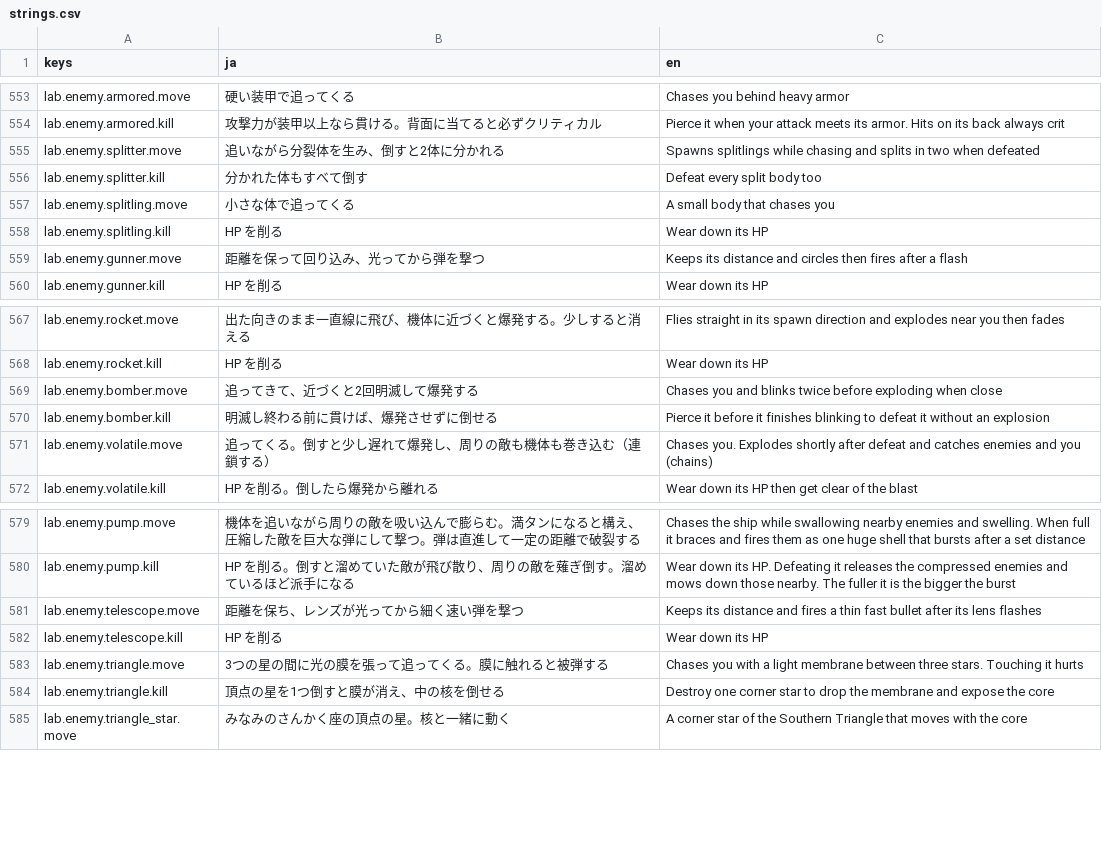
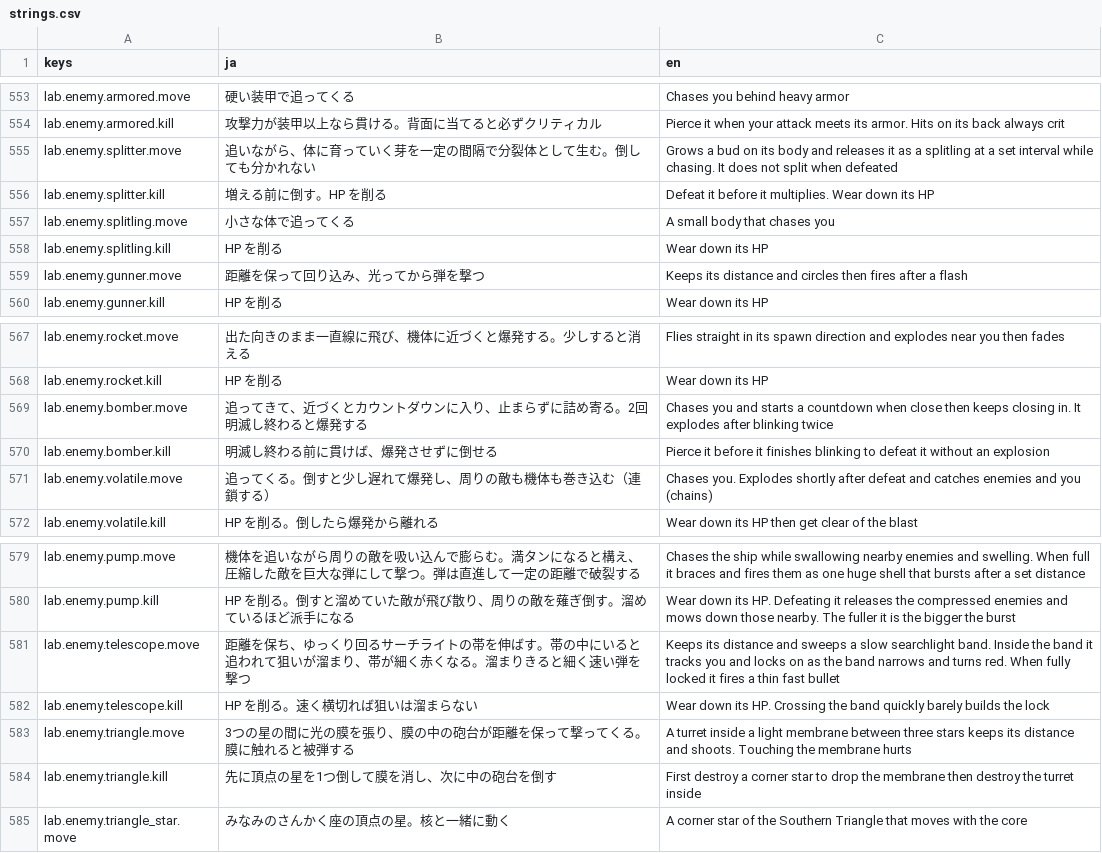
Before and after one commit to Tomatoguy1029/speed, a CSV file: speed/data/text/strings.csv, drawn as a sheet; only a part is shown, gaps mark what is left out.

```diff
--- a/speed/data/text/strings.csv
+++ b/speed/data/text/strings.csv
@@ -572,4 +572,4 @@ lab.enemy.armored.move,硬い装甲で追ってくる,Chases you behind heavy ar
 lab.enemy.armored.kill,攻撃力が装甲以上なら貫ける。背面に当てると必ずクリティカル,Pierce it when your attack meets its armor. Hits on its back always crit
-lab.enemy.splitter.move,追いながら分裂体を生み、倒すと2体に分かれる,Spawns splitlings while chasing and splits in two when defeated
-lab.enemy.splitter.kill,分かれた体もすべて倒す,Defeat every split body too
+lab.enemy.splitter.move,追いながら、体に育っていく芽を一定の間隔で分裂体として生む。倒しても分かれない,Grows a bud on its body and releases it as a splitling at a set interval while chasing. It does not split when defeated
+lab.enemy.splitter.kill,増える前に倒す。HP を削る,Defeat it before it multiplies. Wear down its HP
 lab.enemy.splitling.move,小さな体で追ってくる,A small body that chases you
@@ -586,3 +586,3 @@ lab.enemy.rocket.move,出た向きのまま一直線に飛び、機体に近づ
 lab.enemy.rocket.kill,HP を削る,Wear down its HP
-lab.enemy.bomber.move,追ってきて、近づくと2回明滅して爆発する,Chases you and blinks twice before exploding when close
+lab.enemy.bomber.move,追ってきて、近づくとカウントダウンに入り、止まらずに詰め寄る。2回明滅し終わると爆発する,Chases you and starts a countdown when close then keeps closing in. It explodes after blinking twice
 lab.enemy.bomber.kill,明滅し終わる前に貫けば、爆発させずに倒せる,Pierce it before it finishes blinking to defeat it without an explosion
@@ -598,6 +598,6 @@ lab.enemy.pump.move,機体を追いながら周りの敵を吸い込んで膨ら
 lab.enemy.pump.kill,HP を削る。倒すと溜めていた敵が飛び散り、周りの敵を薙ぎ倒す。溜めているほど派手になる,Wear down its HP. Defeating it releases the compressed enemies and mows down those nearby. The fuller it is the bigger the burst
-lab.enemy.telescope.move,距離を保ち、レンズが光ってから細く速い弾を撃つ,Keeps its distance and fires a thin fast bullet after its lens flashes
-lab.enemy.telescope.kill,HP を削る,Wear down its HP
-lab.enemy.triangle.move,3つの星の間に光の膜を張って追ってくる。膜に触れると被弾する,Chases you with a light membrane between three stars. Touching it hurts
-lab.enemy.triangle.kill,頂点の星を1つ倒すと膜が消え、中の核を倒せる,Destroy one corner star to drop the membrane and expose the core
+lab.enemy.telescope.move,距離を保ち、ゆっくり回るサーチライトの帯を伸ばす。帯の中にいると追われて狙いが溜まり、帯が細く赤くなる。溜まりきると細く速い弾を撃つ,Keeps its distance and sweeps a slow searchlight band. Inside the band it tracks you and locks on as the band narrows and turns red. When fully locked it fires a thin fast bullet
+lab.enemy.telescope.kill,HP を削る。速く横切れば狙いは溜まらない,Wear down its HP. Crossing the band quickly barely builds the lock
+lab.enemy.triangle.move,3つの星の間に光の膜を張り、膜の中の砲台が距離を保って撃ってくる。膜に触れると被弾する,A turret inside a light membrane between three stars keeps its distance and shoots. Touching the membrane hurts
+lab.enemy.triangle.kill,先に頂点の星を1つ倒して膜を消し、次に中の砲台を倒す,First destroy a corner star to drop the membrane then destroy the turret inside
 lab.enemy.triangle_star.move,みなみのさんかく座の頂点の星。核と一緒に動く,A corner star of the Southern Triangle that moves with the core
```
Also changed, not shown: 20 other files.
